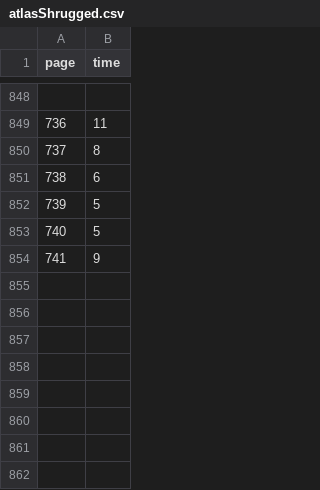
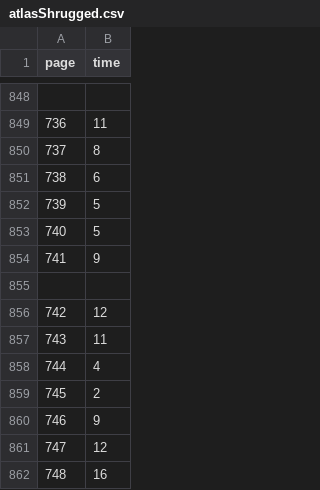
Before and after one commit to kirjs/just-some-numbers, a CSV file: atlasShrugged.csv, drawn as a sheet; only a part is shown, gaps mark what is left out.

Commit message:
2015-02-02

```diff
--- a/atlasShrugged.csv
+++ b/atlasShrugged.csv
@@ -854 +854,9 @@ page,time
 741,9
+
+742,12
+743,11
+744,4
+745,2
+746,9
+747,12
+748,16
```
